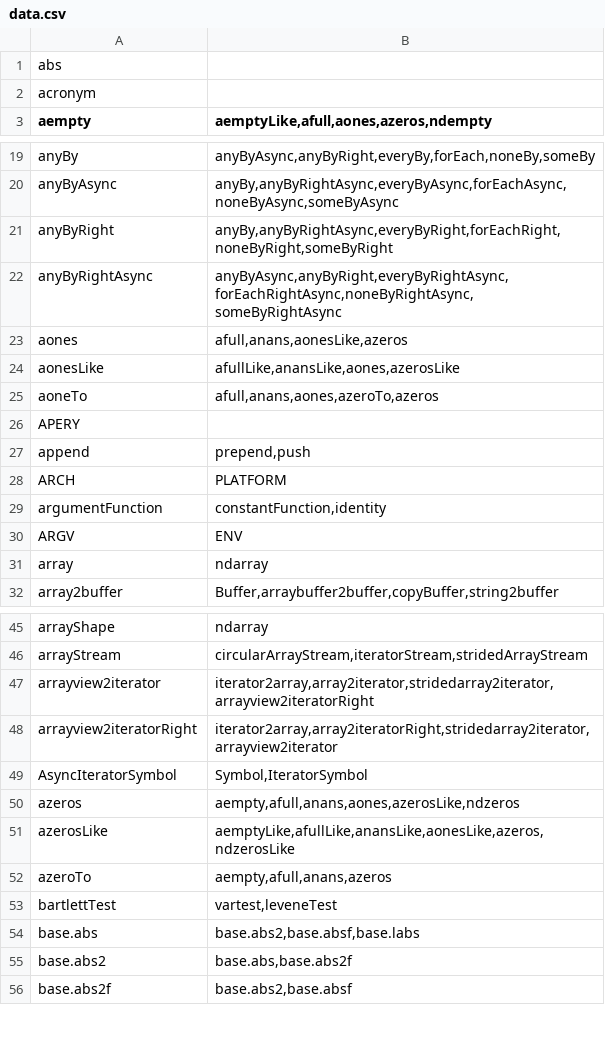
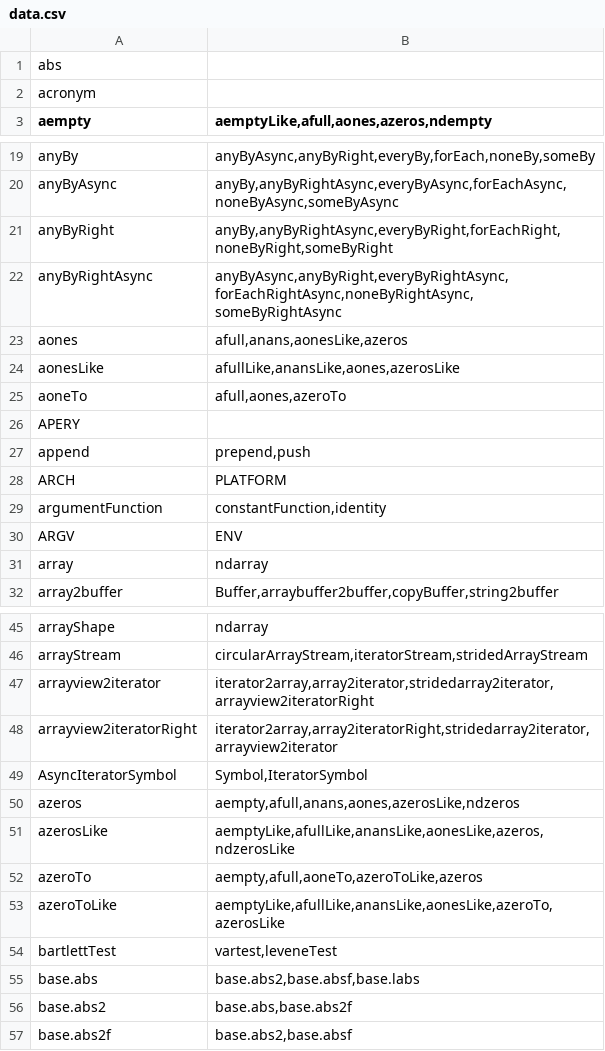
Before and after one commit to stdlib-js/namespace, a CSV file: alias2related/data/data.csv, drawn as a sheet; only a part is shown, gaps mark what is left out.

```diff
--- a/alias2related/data/data.csv
+++ b/alias2related/data/data.csv
@@ -24,3 +24,3 @@ aones,"afull,anans,aonesLike,azeros"
 aonesLike,"afullLike,anansLike,aones,azerosLike"
-aoneTo,"afull,anans,aones,azeroTo,azeros"
+aoneTo,"afull,aones,azeroTo"
 APERY,""
@@ -51,3 +51,4 @@ azeros,"aempty,afull,anans,aones,azerosLike,ndzeros"
 azerosLike,"aemptyLike,afullLike,anansLike,aonesLike,azeros,ndzerosLike"
-azeroTo,"aempty,afull,anans,azeros"
+azeroTo,"aempty,afull,aoneTo,azeroToLike,azeros"
+azeroToLike,"aemptyLike,afullLike,anansLike,aonesLike,azeroTo,azerosLike"
 bartlettTest,"vartest,leveneTest"
```
Also changed, not shown: alias2pkg/data/data.csv, alias2standalone/data/data.csv, 16 other files.
